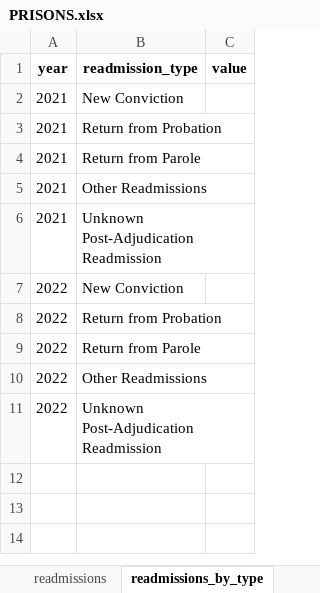
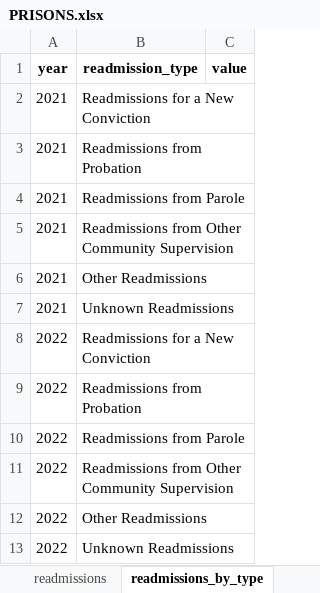
Before and after one commit to Recidiviz/justice-counts, an Excel workbook: publisher/public/assets/PRISONS.xlsx, sheet readmissions_by_type, drawn as a sheet; values as stored, in another font and other column widths than the file's, no borders; addresses are those after the commit; the diff names each change by its address in the sheet, - before the commit and + after, or states it on an @@ line.

```diff
--- a/publisher/public/assets/PRISONS.xlsx (sheet readmissions_by_type)
+++ b/publisher/public/assets/PRISONS.xlsx (sheet readmissions_by_type)
-B2 (readmission_type): New Conviction
+B2 (readmission_type): Readmissions for a New Conviction
-B3 (readmission_type): Return from Probation
+B3 (readmission_type): Readmissions from Probation
-B4 (readmission_type): Return from Parole
+B4 (readmission_type): Readmissions from Parole
+row 5: 2021 | Readmissions from Other Community Supervision
-B7 (readmission_type): Unknown Post-Adjudication Readmission
+B7 (readmission_type): Unknown Readmissions
-B8 (readmission_type): New Conviction
+B8 (readmission_type): Readmissions for a New Conviction
-B9 (readmission_type): Return from Probation
+B9 (readmission_type): Readmissions from Probation
-B10 (readmission_type): Return from Parole
+B10 (readmission_type): Readmissions from Parole
+row 11: 2022 | Readmissions from Other Community Supervision
-B13 (readmission_type): Unknown Post-Adjudication Readmission
+B13 (readmission_type): Unknown Readmissions
```
Also changed, not shown: sheet releases_by_type, sheet funding_by_type, sheet expenses_by_type, sheet staff_by_type, other sheet tabs.
